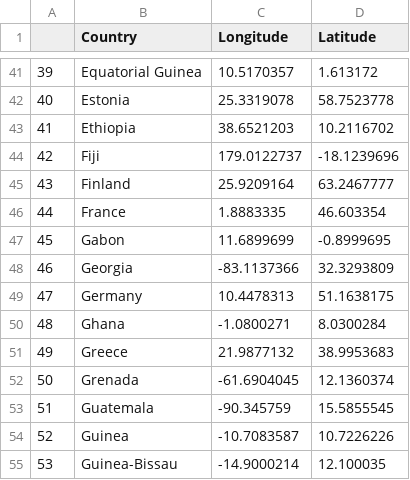
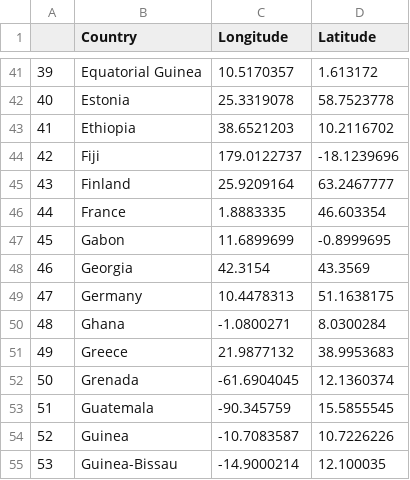
Before and after one commit to StephenDini/Mortality_Predictor, a CSV file: raw_data/Coordinates.csv, drawn as a sheet; only a part is shown, gaps mark what is left out.

Commit message:
ML Troubleshooting run for claudia, modify coordintes.csv for correvt coords for Georgia

```diff
--- a/raw_data/Coordinates.csv
+++ b/raw_data/Coordinates.csv
@@ -47,3 +47,3 @@
 45,Gabon,11.6899699,-0.8999695
-46,Georgia,-83.1137366,32.3293809
+46,Georgia,42.3154,43.3569
 47,Germany,10.4478313,51.1638175
```
Also changed, not shown: 2 other files.
